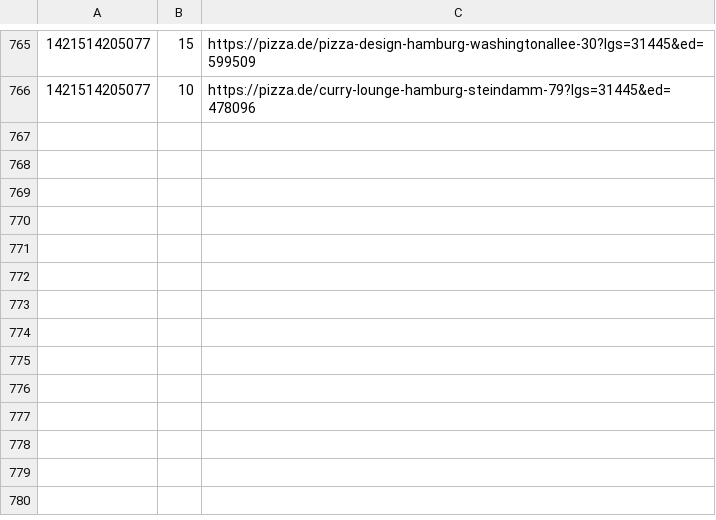
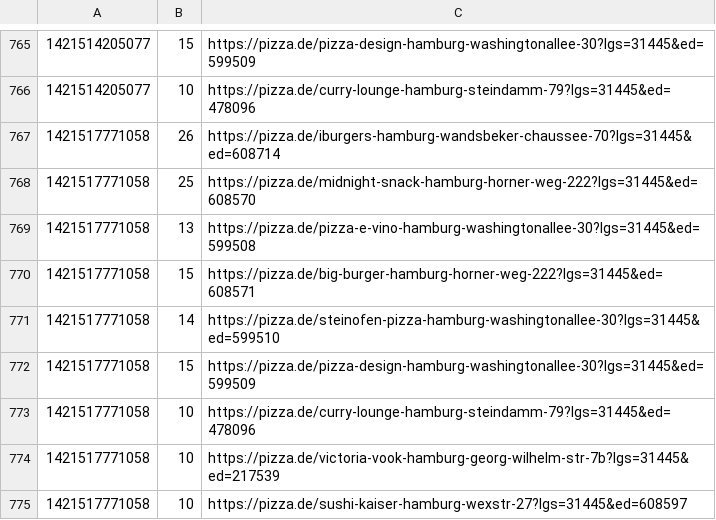
Before and after one commit to pizzadealer/pizzadealer.github.io, a CSV file: data/20539_rothenburgsort.csv, drawn as a sheet; only a part is shown, gaps mark what is left out; the diff names each change by its address in the sheet, - before the commit and + after, or states it on an @@ line.

```diff
--- a/data/20539_rothenburgsort.csv
+++ b/data/20539_rothenburgsort.csv
+row 767: 1421517771058 | 26 | https://pizza.de/iburgers-hamburg-wandsbeker-chaussee-70?lgs=31445&ed=608714
+row 768: 1421517771058 | 25 | https://pizza.de/midnight-snack-hamburg-horner-weg-222?lgs=31445&ed=608570
+row 769: 1421517771058 | 13 | https://pizza.de/pizza-e-vino-hamburg-washingtonallee-30?lgs=31445&ed=599508
+row 770: 1421517771058 | 15 | https://pizza.de/big-burger-hamburg-horner-weg-222?lgs=31445&ed=608571
+row 771: 1421517771058 | 14 | https://pizza.de/steinofen-pizza-hamburg-washingtonallee-30?lgs=31445&ed=599510
+row 772: 1421517771058 | 15 | https://pizza.de/pizza-design-hamburg-washingtonallee-30?lgs=31445&ed=599509
+row 773: 1421517771058 | 10 | https://pizza.de/curry-lounge-hamburg-steindamm-79?lgs=31445&ed=478096
+row 774: 1421517771058 | 10 | https://pizza.de/victoria-vook-hamburg-georg-wilhelm-str-7b?lgs=31445&ed=217539
+row 775: 1421517771058 | 10 | https://pizza.de/sushi-kaiser-hamburg-wexstr-27?lgs=31445&ed=608597
```
Also changed, not shown: data/20355_st_pauli.csv, 1 other file.
